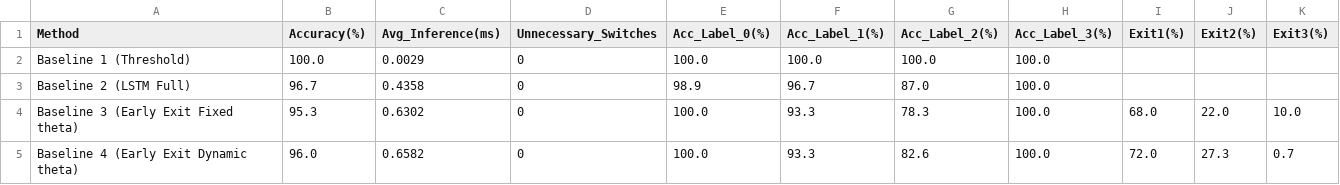
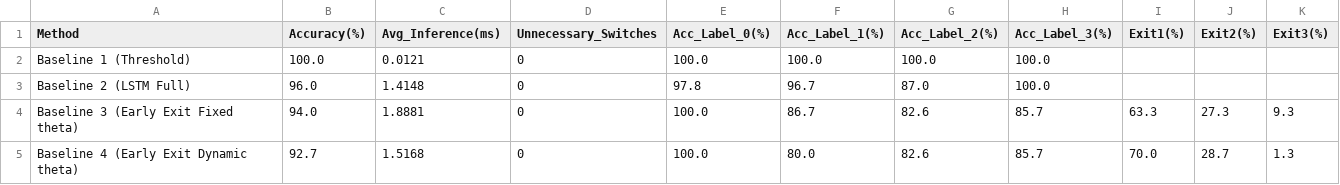
Before and after one commit to youyongsang/Hanbat_capstone, a CSV file: project/results/hojung/comparison_summary.csv, drawn as a sheet.

```diff
--- a/project/results/hojung/comparison_summary.csv
+++ b/project/results/hojung/comparison_summary.csv
@@ -1,5 +1,5 @@
 Method,Accuracy(%),Avg_Inference(ms),Unnecessary_Switches,Acc_Label_0(%),Acc_Label_1(%),Acc_Label_2(%),Acc_Label_3(%),Exit1(%),Exit2(%),Exit3(%)
-Baseline 1 (Threshold),100.0,0.0029,0,100.0,100.0,100.0,100.0,,,
-Baseline 2 (LSTM Full),96.7,0.4358,0,98.9,96.7,87.0,100.0,,,
-Baseline 3 (Early Exit Fixed theta),95.3,0.6302,0,100.0,93.3,78.3,100.0,68.0,22.0,10.0
-Baseline 4 (Early Exit Dynamic theta),96.0,0.6582,0,100.0,93.3,82.6,100.0,72.0,27.3,0.7
+Baseline 1 (Threshold),100.0,0.0121,0,100.0,100.0,100.0,100.0,,,
+Baseline 2 (LSTM Full),96.0,1.4148,0,97.8,96.7,87.0,100.0,,,
+Baseline 3 (Early Exit Fixed theta),94.0,1.8881,0,100.0,86.7,82.6,85.7,63.3,27.3,9.3
+Baseline 4 (Early Exit Dynamic theta),92.7,1.5168,0,100.0,80.0,82.6,85.7,70.0,28.7,1.3
```
Also changed, not shown: project/results/hojung/baseline_lstm.csv, project/results/hojung/baseline_threshold.csv, 15 other files.
